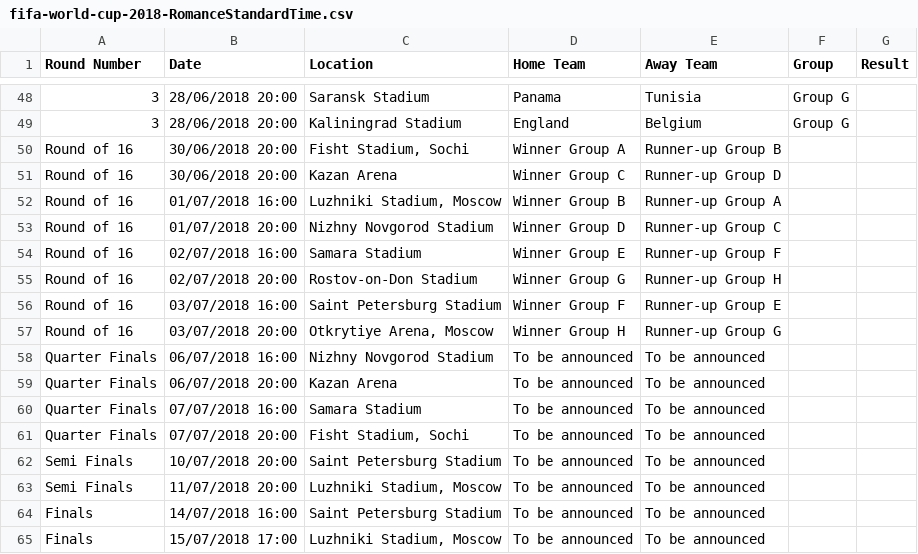
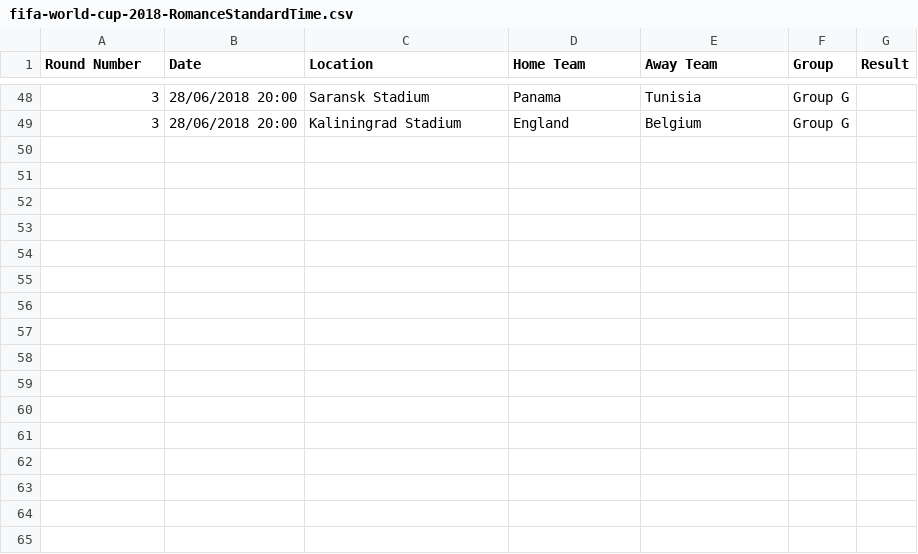
Before and after one commit to JenoDK/fantasy-league-app, a CSV file: src/main/resources/csv/fifa-world-cup-2018-RomanceStandardTime.csv, drawn as a sheet; only a part is shown, gaps mark what is left out; the diff names each change by its address in the sheet, - before the commit and + after, or states it on an @@ line.

```diff
--- a/src/main/resources/csv/fifa-world-cup-2018-RomanceStandardTime.csv
+++ b/src/main/resources/csv/fifa-world-cup-2018-RomanceStandardTime.csv
-row 50: Round of 16 | 30/06/2018 20:00 | Fisht Stadium, Sochi | Winner Group A | Runner-up Group B
-row 51: Round of 16 | 30/06/2018 20:00 | Kazan Arena | Winner Group C | Runner-up Group D
-row 52: Round of 16 | 01/07/2018 16:00 | Luzhniki Stadium, Moscow | Winner Group B | Runner-up Group A
-row 53: Round of 16 | 01/07/2018 20:00 | Nizhny Novgorod Stadium | Winner Group D | Runner-up Group C
-row 54: Round of 16 | 02/07/2018 16:00 | Samara Stadium | Winner Group E | Runner-up Group F
-row 55: Round of 16 | 02/07/2018 20:00 | Rostov-on-Don Stadium | Winner Group G | Runner-up Group H
-row 56: Round of 16 | 03/07/2018 16:00 | Saint Petersburg Stadium | Winner Group F | Runner-up Group E
-row 57: Round of 16 | 03/07/2018 20:00 | Otkrytiye Arena, Moscow | Winner Group H | Runner-up Group G
-row 58: Quarter Finals | 06/07/2018 16:00 | Nizhny Novgorod Stadium | To be announced | To be announced
-row 59: Quarter Finals | 06/07/2018 20:00 | Kazan Arena | To be announced | To be announced
-row 60: Quarter Finals | 07/07/2018 16:00 | Samara Stadium | To be announced | To be announced
-row 61: Quarter Finals | 07/07/2018 20:00 | Fisht Stadium, Sochi | To be announced | To be announced
-row 62: Semi Finals | 10/07/2018 20:00 | Saint Petersburg Stadium | To be announced | To be announced
-row 63: Semi Finals | 11/07/2018 20:00 | Luzhniki Stadium, Moscow | To be announced | To be announced
-row 64: Finals | 14/07/2018 16:00 | Saint Petersburg Stadium | To be announced | To be announced
-row 65: Finals | 15/07/2018 17:00 | Luzhniki Stadium, Moscow | To be announced | To be announced
```
Also changed, not shown: 24 other files.
